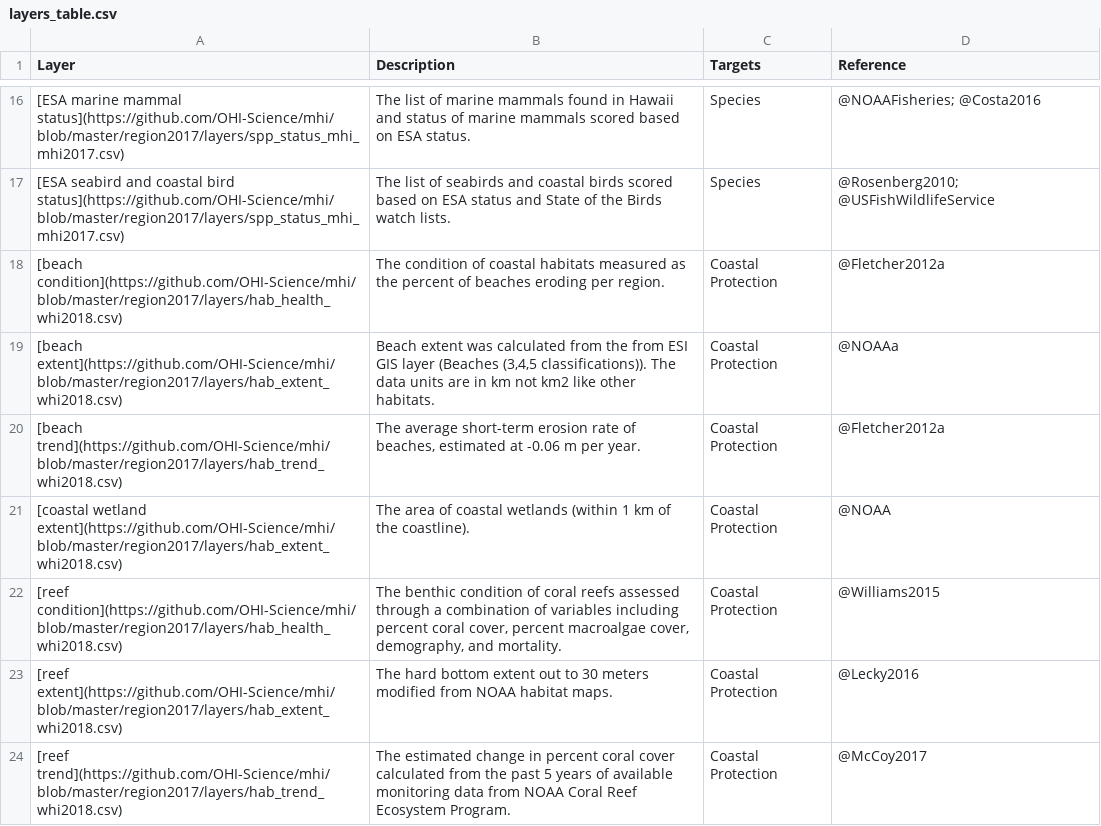
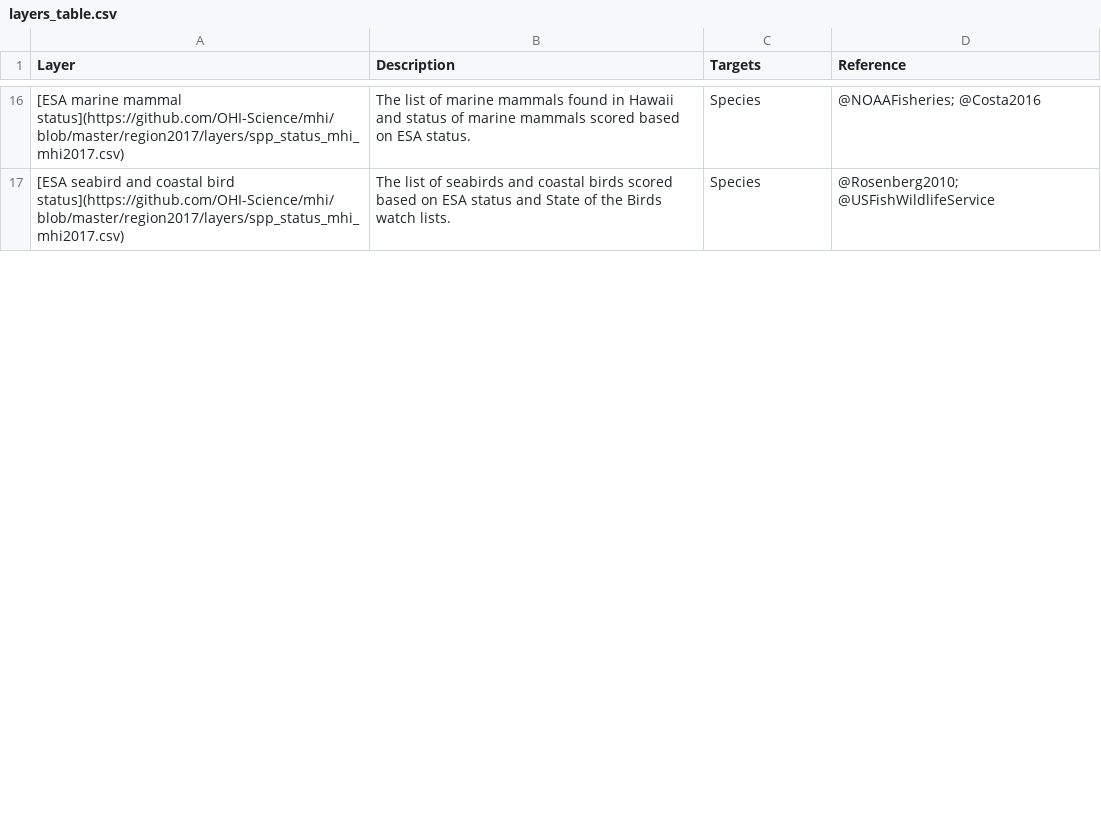
Before and after one commit to OHI-Science/whi, a CSV file: layers_table.csv, drawn as a sheet; only a part is shown, gaps mark what is left out; the diff covers the shown part only; the diff names each change by its address in the sheet, - before the commit and + after, or states it on an @@ line.

```diff
--- a/layers_table.csv
+++ b/layers_table.csv
-row 18: [beach condition](https://github.com/OHI-Science/mhi/blob/master/region2017/layers/hab_health_whi2018.csv) | The condition of coastal habitats measured as the percent of beaches eroding per region. | Coastal Protection | @Fletcher2012a
-row 19: [beach extent](https://github.com/OHI-Science/mhi/blob/master/region2017/layers/hab_extent_whi2018.csv) | Beach extent was calculated from the from ESI GIS layer (Beaches (3,4,5 classifications)). The data units are in km not km2 like other habitats. | Coastal Protection | @NOAAa
-row 20: [beach trend](https://github.com/OHI-Science/mhi/blob/master/region2017/layers/hab_trend_whi2018.csv) | The average short-term erosion rate of beaches, estimated at -0.06 m per year. | Coastal Protection | @Fletcher2012a
-row 21: [coastal wetland extent](https://github.com/OHI-Science/mhi/blob/master/region2017/layers/hab_extent_whi2018.csv) | The area of coastal wetlands (within 1 km of the coastline). | Coastal Protection | @NOAA
-row 22: [reef condition](https://github.com/OHI-Science/mhi/blob/master/region2017/layers/hab_health_whi2018.csv) | The benthic condition of coral reefs assessed through a combination of variables including percent coral cover, percent macroalgae cover, demography, and mortality. | Coastal Protection | @Williams2015
-row 23: [reef extent](https://github.com/OHI-Science/mhi/blob/master/region2017/layers/hab_extent_whi2018.csv) | The hard bottom extent out to 30 meters modified from NOAA habitat maps. | Coastal Protection | @Lecky2016
-row 24: [reef trend](https://github.com/OHI-Science/mhi/blob/master/region2017/layers/hab_trend_whi2018.csv) | The estimated change in percent coral cover calculated from the past 5 years of available monitoring data from NOAA Coral Reef Ecosystem Program. | Coastal Protection | @McCoy2017
```
Also changed, not shown: 2 removed rows and 7 edited cells elsewhere in this file, 2 other files.
